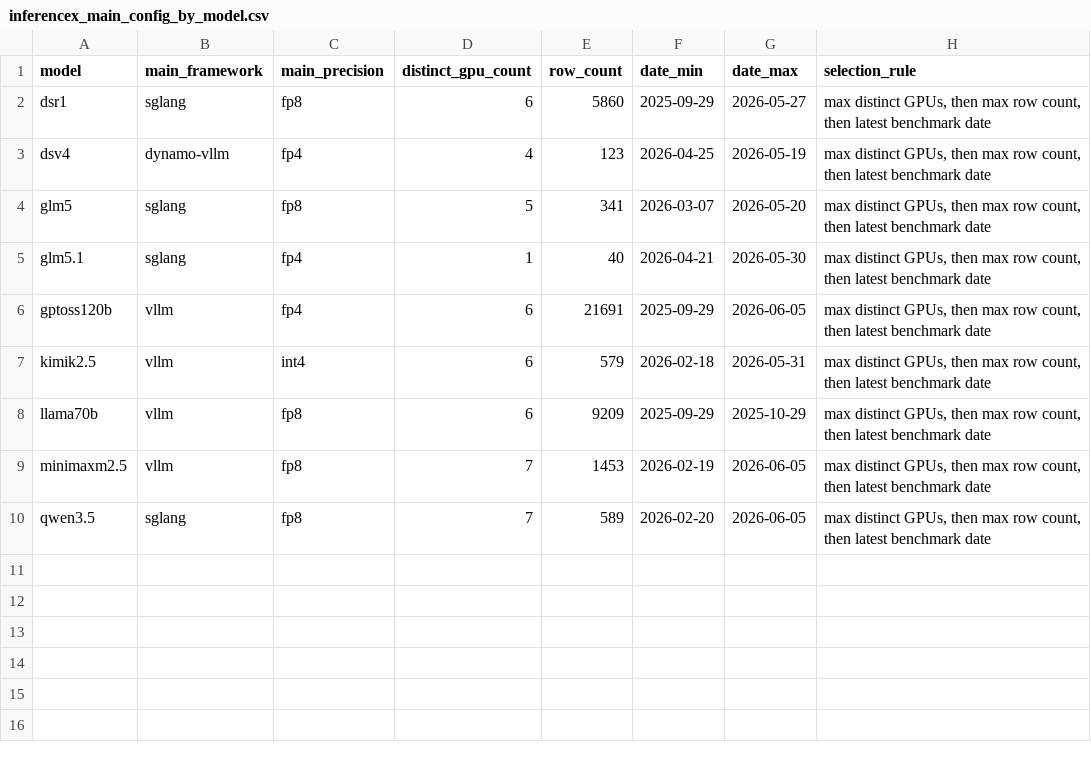
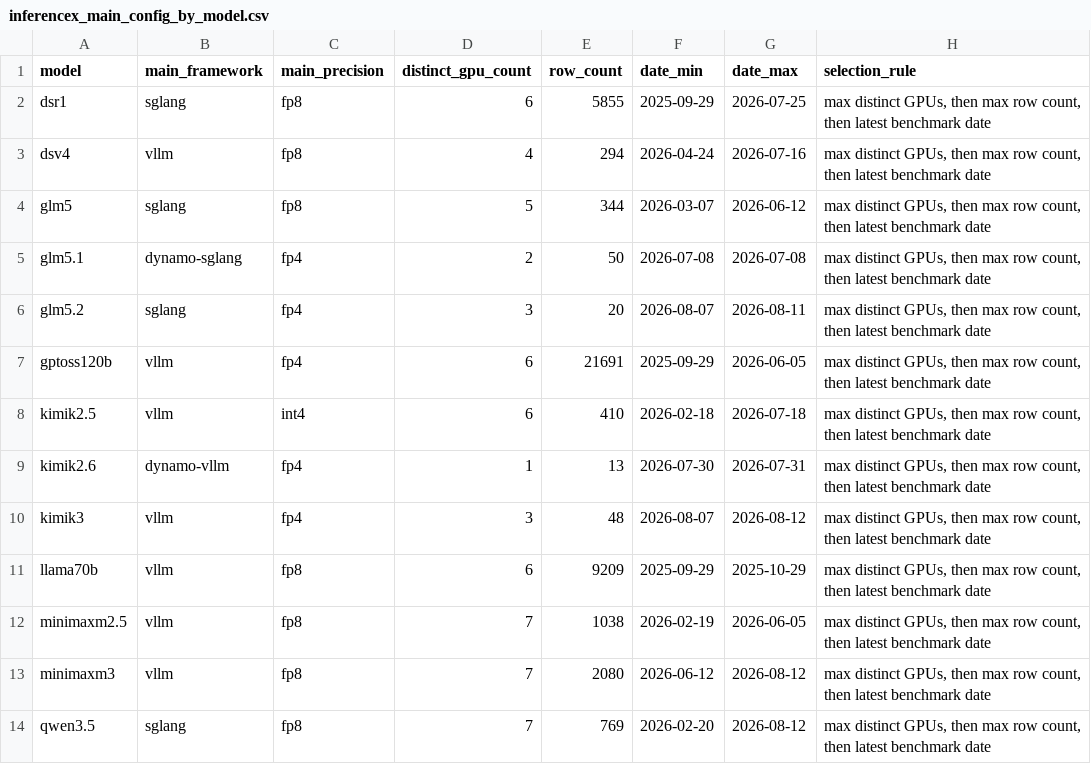
Before and after one commit to abcd00ou/Codex, a CSV file: llm_token_capacity_project/data/inferencex/normalized/inferencex_main_config_by_model.csv, drawn as a sheet.

Commit message:
Refresh InferenceX benchmark database

```diff
--- a/llm_token_capacity_project/data/inferencex/normalized/inferencex_main_config_by_model.csv
+++ b/llm_token_capacity_project/data/inferencex/normalized/inferencex_main_config_by_model.csv
@@ -1,10 +1,14 @@
 model,main_framework,main_precision,distinct_gpu_count,row_count,date_min,date_max,selection_rule
-dsr1,sglang,fp8,6,5860,2025-09-29,2026-05-27,"max distinct GPUs, then max row count, then latest benchmark date"
-dsv4,dynamo-vllm,fp4,4,123,2026-04-25,2026-05-19,"max distinct GPUs, then max row count, then latest benchmark date"
-glm5,sglang,fp8,5,341,2026-03-07,2026-05-20,"max distinct GPUs, then max row count, then latest benchmark date"
-glm5.1,sglang,fp4,1,40,2026-04-21,2026-05-30,"max distinct GPUs, then max row count, then latest benchmark date"
+dsr1,sglang,fp8,6,5855,2025-09-29,2026-07-25,"max distinct GPUs, then max row count, then latest benchmark date"
+dsv4,vllm,fp8,4,294,2026-04-24,2026-07-16,"max distinct GPUs, then max row count, then latest benchmark date"
+glm5,sglang,fp8,5,344,2026-03-07,2026-06-12,"max distinct GPUs, then max row count, then latest benchmark date"
+glm5.1,dynamo-sglang,fp4,2,50,2026-07-08,2026-07-08,"max distinct GPUs, then max row count, then latest benchmark date"
+glm5.2,sglang,fp4,3,20,2026-08-07,2026-08-11,"max distinct GPUs, then max row count, then latest benchmark date"
 gptoss120b,vllm,fp4,6,21691,2025-09-29,2026-06-05,"max distinct GPUs, then max row count, then latest benchmark date"
-kimik2.5,vllm,int4,6,579,2026-02-18,2026-05-31,"max distinct GPUs, then max row count, then latest benchmark date"
+kimik2.5,vllm,int4,6,410,2026-02-18,2026-07-18,"max distinct GPUs, then max row count, then latest benchmark date"
+kimik2.6,dynamo-vllm,fp4,1,13,2026-07-30,2026-07-31,"max distinct GPUs, then max row count, then latest benchmark date"
+kimik3,vllm,fp4,3,48,2026-08-07,2026-08-12,"max distinct GPUs, then max row count, then latest benchmark date"
 llama70b,vllm,fp8,6,9209,2025-09-29,2025-10-29,"max distinct GPUs, then max row count, then latest benchmark date"
-minimaxm2.5,vllm,fp8,7,1453,2026-02-19,2026-06-05,"max distinct GPUs, then max row count, then latest benchmark date"
-qwen3.5,sglang,fp8,7,589,2026-02-20,2026-06-05,"max distinct GPUs, then max row count, then latest benchmark date"
+minimaxm2.5,vllm,fp8,7,1038,2026-02-19,2026-06-05,"max distinct GPUs, then max row count, then latest benchmark date"
+minimaxm3,vllm,fp8,7,2080,2026-06-12,2026-08-12,"max distinct GPUs, then max row count, then latest benchmark date"
+qwen3.5,sglang,fp8,7,769,2026-02-20,2026-08-12,"max distinct GPUs, then max row count, then latest benchmark date"
```
Also changed, not shown: llm_token_capacity_project/data/inferencex/normalized/inferencex_main_config_validation.csv, 13 other files.
